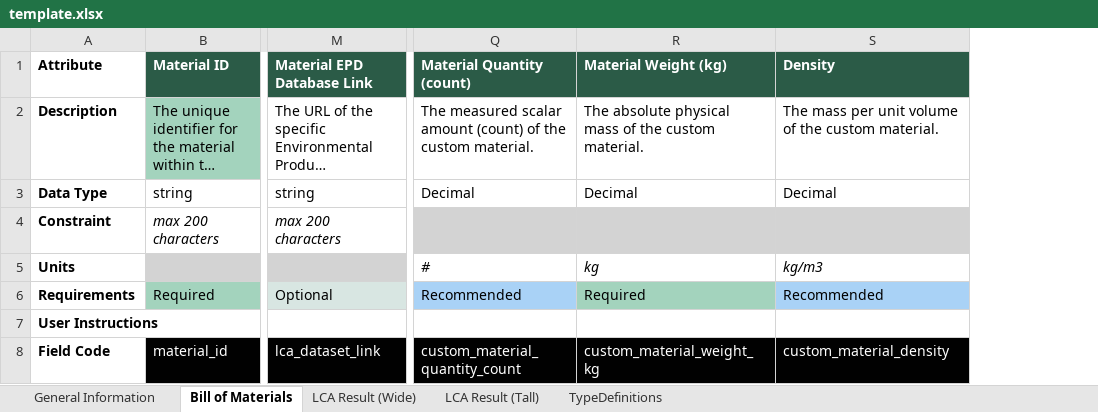
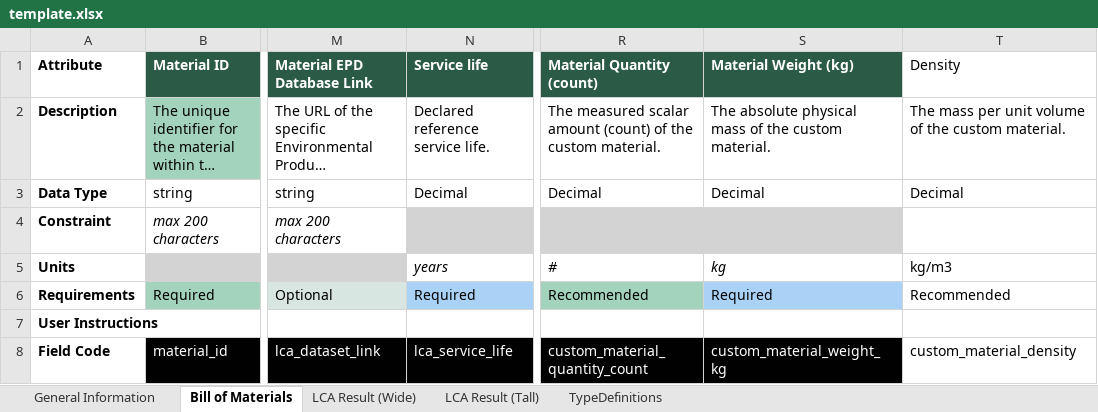
Before and after one commit to EPFL-ENAC/lmc-openbdf, an Excel workbook: template.xlsx, sheet Bill of Materials, drawn as a sheet; only a part is shown, gaps mark what is left out; long unchanged cells end in …; values as stored, in another font and other column widths than the file's, no borders; addresses are those after the commit; the diff names each change by its address in the sheet, - before the commit and + after, or states it on an @@ line.

```diff
--- a/template.xlsx (sheet Bill of Materials)
+++ b/template.xlsx (sheet Bill of Materials)
+column N (Service life), rows 2-8: Declared reference service life. | Decimal |  | years | Required |  | lca_service_life
@@ T1 text colour: #FFFFFF → black, fill: #2B5B47 → none, bold: on → off @@
-T4 fill: #D3D3D3
+T4 fill: none
-T5 italic: on
+T5 italic: off
-R6 fill: #A9D2F6
+R6 fill: #A3D3BD
-S6 fill: #A3D3BD
+S6 fill: #A9D2F6
-T6 fill: #A9D2F6
+T6 fill: none
@@ T8 fill: #010101 → none, text colour: #FFFFFF → black @@
```
Also changed, not shown: translators/translator_cola.xlsx, translators/translator_template.xlsx, 7 other files.
